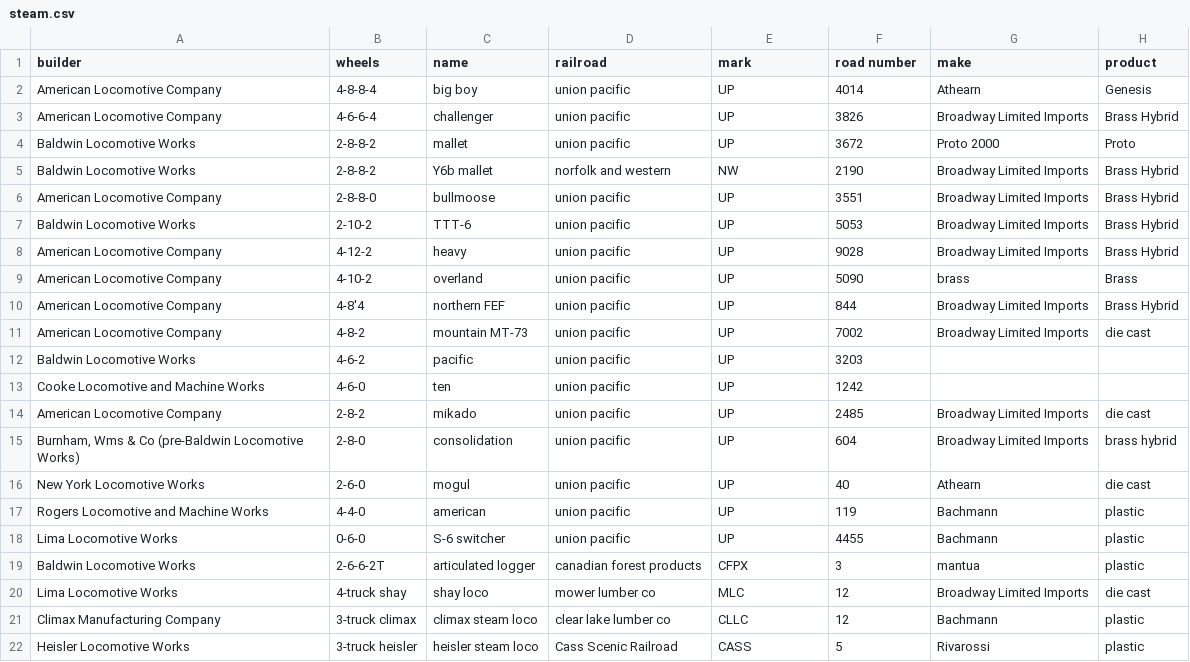
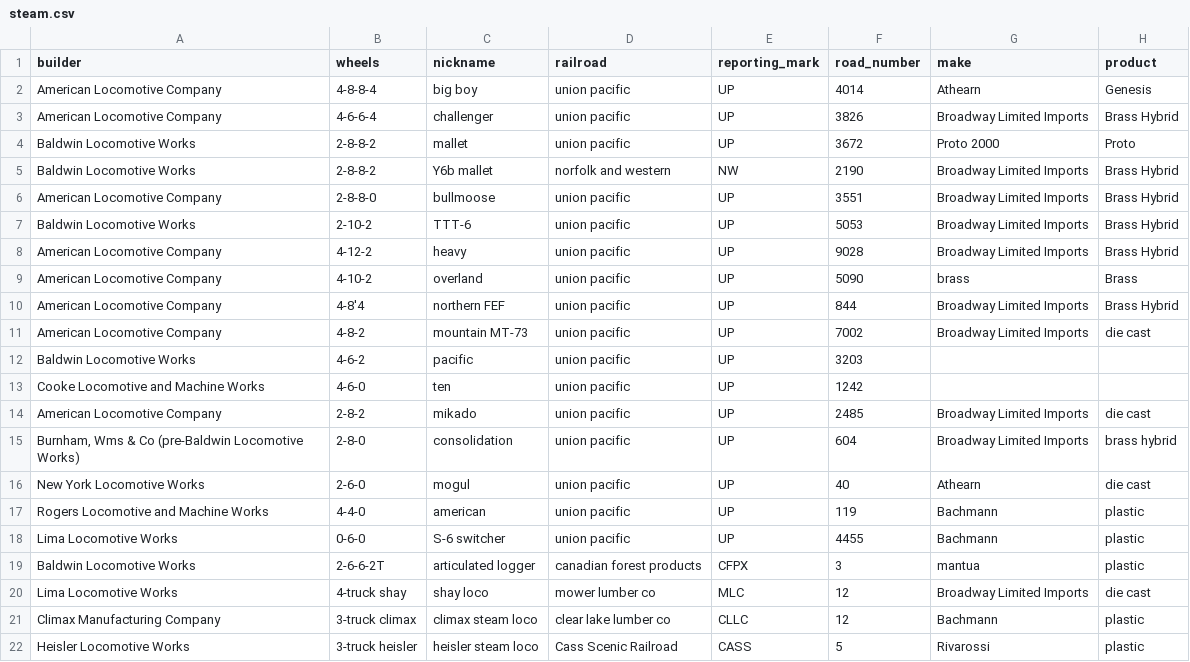
Before and after one commit to snehasiss/union-pacific-layout, a CSV file: config/loco/steam/steam.csv, drawn as a sheet; only a part is shown; the diff names each change by its address in the sheet, - before the commit and + after, or states it on an @@ line.

Commit message:
updating config steam.csv

```diff
--- a/config/loco/steam/steam.csv
+++ b/config/loco/steam/steam.csv
-C1: name
+C1: nickname
-E1: mark
+E1: reporting_mark
-F1: road number
+F1: road_number
```
Also changed, not shown: 21 other files.
